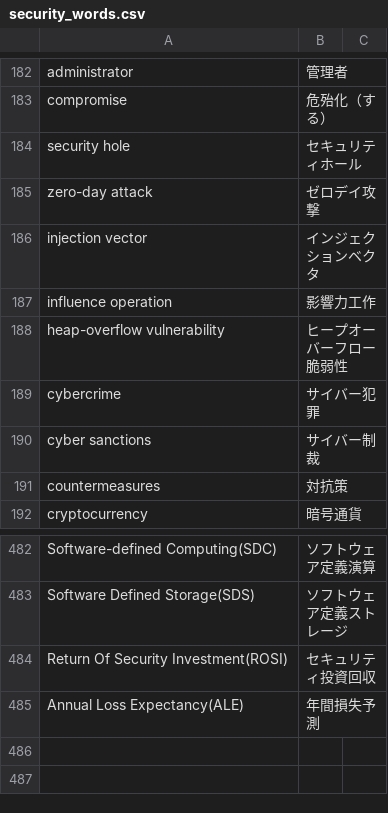
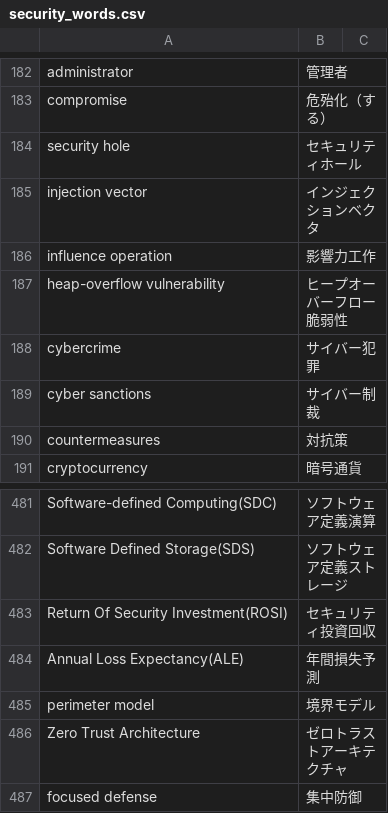
Before and after one commit to SaitoLab/security_words, a CSV file: security_words.csv, drawn as a sheet; only a part is shown, gaps mark what is left out; removed rows and columns are numbered as before the commit, all else as after; the diff names each change by its address in the sheet, - before the commit and + after, or states it on an @@ line.

Commit message:
485-487, zero day attack

```diff
--- a/security_words.csv
+++ b/security_words.csv
-row 185: zero-day attack | ゼロデイ攻撃
+row 485: perimeter model | 境界モデル
+row 486: Zero Trust Architecture | ゼロトラストアーキテクチャ
+row 487: focused defense | 集中防御
```
